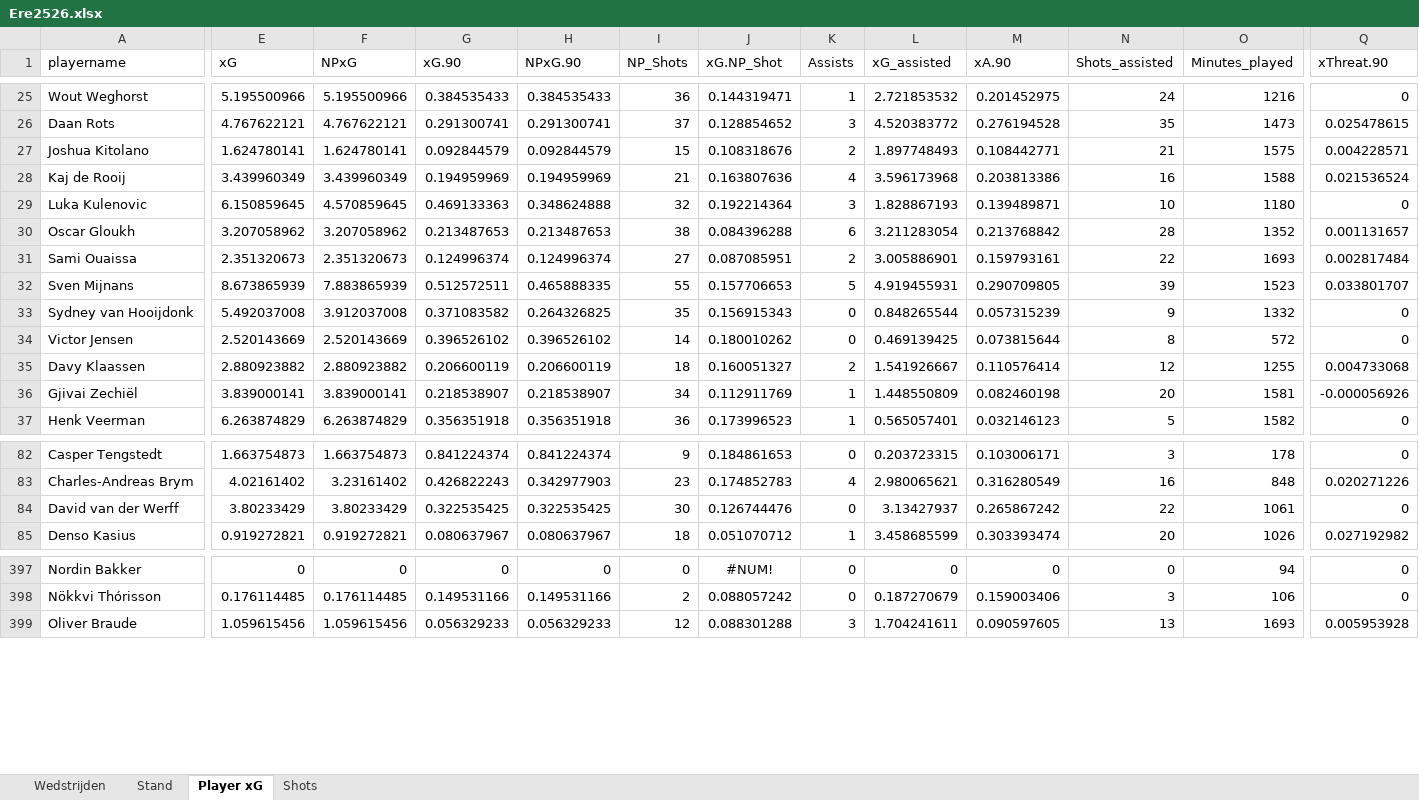
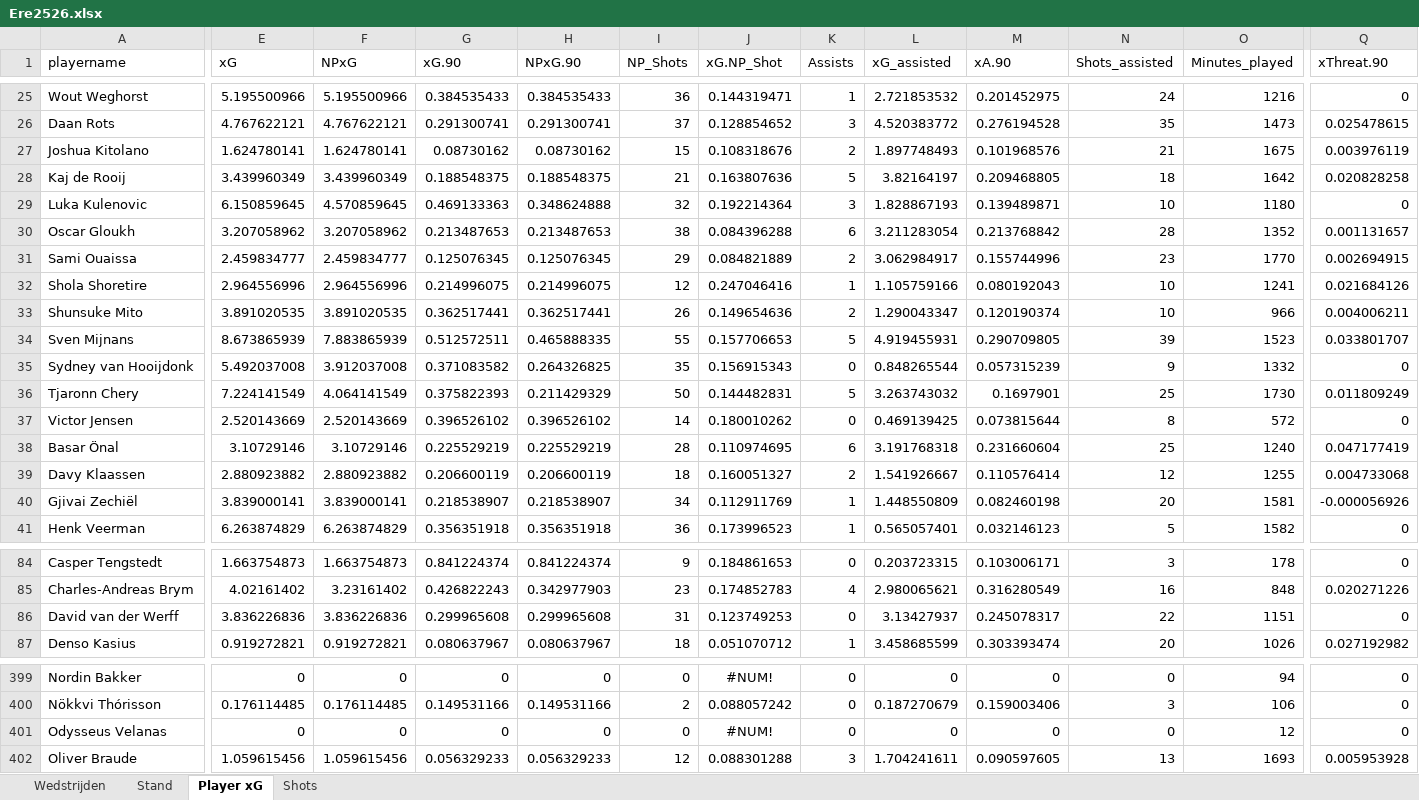
Before and after one commit to RobinKoetsier/plotrepo, an Excel workbook: data/Ere2526.xlsx, sheet Player xG, drawn as a sheet; only a part is shown, gaps mark what is left out; values as stored, in another font and other column widths than the file's, no borders; addresses are those after the commit; rows hold the shown columns only; the diff covers the shown part only; the diff names each change by its address in the sheet, - before the commit and + after, or states it on an @@ line.

```diff
--- a/data/Ere2526.xlsx (sheet Player xG)
+++ b/data/Ere2526.xlsx (sheet Player xG)
-G27 (xG.90): 0.092844579
+G27 (xG.90): 0.08730162
-H27 (NPxG.90): 0.092844579
+H27 (NPxG.90): 0.08730162
-M27 (xA.90): 0.108442771
+M27 (xA.90): 0.101968576
-O27 (Minutes_played): 1575
+O27 (Minutes_played): 1675
-Q27 (xThreat.90): 0.004228571
+Q27 (xThreat.90): 0.003976119
-G28 (xG.90): 0.194959969
+G28 (xG.90): 0.188548375
-H28 (NPxG.90): 0.194959969
+H28 (NPxG.90): 0.188548375
-K28 (Assists): 4
+K28 (Assists): 5
-L28 (xG_assisted): 3.596173968
+L28 (xG_assisted): 3.82164197
-M28 (xA.90): 0.203813386
+M28 (xA.90): 0.209468805
-N28 (Shots_assisted): 16
+N28 (Shots_assisted): 18
-O28 (Minutes_played): 1588
+O28 (Minutes_played): 1642
-Q28 (xThreat.90): 0.021536524
+Q28 (xThreat.90): 0.020828258
-E31 (xG): 2.351320673
+E31 (xG): 2.459834777
-F31 (NPxG): 2.351320673
+F31 (NPxG): 2.459834777
-G31 (xG.90): 0.124996374
+G31 (xG.90): 0.125076345
-H31 (NPxG.90): 0.124996374
+H31 (NPxG.90): 0.125076345
-I31 (NP_Shots): 27
+I31 (NP_Shots): 29
-J31 (xG.NP_Shot): 0.087085951
+J31 (xG.NP_Shot): 0.084821889
-L31 (xG_assisted): 3.005886901
+L31 (xG_assisted): 3.062984917
-M31 (xA.90): 0.159793161
+M31 (xA.90): 0.155744996
-N31 (Shots_assisted): 22
+N31 (Shots_assisted): 23
-O31 (Minutes_played): 1693
+O31 (Minutes_played): 1770
-Q31 (xThreat.90): 0.002817484
+Q31 (xThreat.90): 0.002694915
+row 32: Shola Shoretire | 2.964556996 | 2.964556996 | 0.214996075 | 0.214996075 | 12 | 0.247046416 | 1 | 1.105759166 | 0.080192043 | 10 | 1241 | 0.021684126
+row 33: Shunsuke Mito | 3.891020535 | 3.891020535 | 0.362517441 | 0.362517441 | 26 | 0.149654636 | 2 | 1.290043347 | 0.120190374 | 10 | 966 | 0.004006211
+row 36: Tjaronn Chery | 7.224141549 | 4.064141549 | 0.375822393 | 0.211429329 | 50 | 0.144482831 | 5 | 3.263743032 | 0.1697901 | 25 | 1730 | 0.011809249
+row 38: Basar Önal | 3.10729146 | 3.10729146 | 0.225529219 | 0.225529219 | 28 | 0.110974695 | 6 | 3.191768318 | 0.231660604 | 25 | 1240 | 0.047177419
-E86 (xG): 3.80233429
+E86 (xG): 3.836226836
-F86 (NPxG): 3.80233429
+F86 (NPxG): 3.836226836
-G86 (xG.90): 0.322535425
+G86 (xG.90): 0.299965608
-H86 (NPxG.90): 0.322535425
+H86 (NPxG.90): 0.299965608
-I86 (NP_Shots): 30
+I86 (NP_Shots): 31
-J86 (xG.NP_Shot): 0.126744476
+J86 (xG.NP_Shot): 0.123749253
-M86 (xA.90): 0.265867242
+M86 (xA.90): 0.245078317
-O86 (Minutes_played): 1061
+O86 (Minutes_played): 1151
+row 401: Odysseus Velanas | 0 | 0 | 0 | 0 | 0 | #NUM! | 0 | 0 | 0 | 0 | 12 | 0
```
Also changed, not shown: 7 added rows, 9 removed rows, 510 edited cells and cell formats elsewhere in this sheet, sheet Shots, sheet Stand, sheet Wedstrijden, data/EreCurrent.xlsx, 3 other files.
